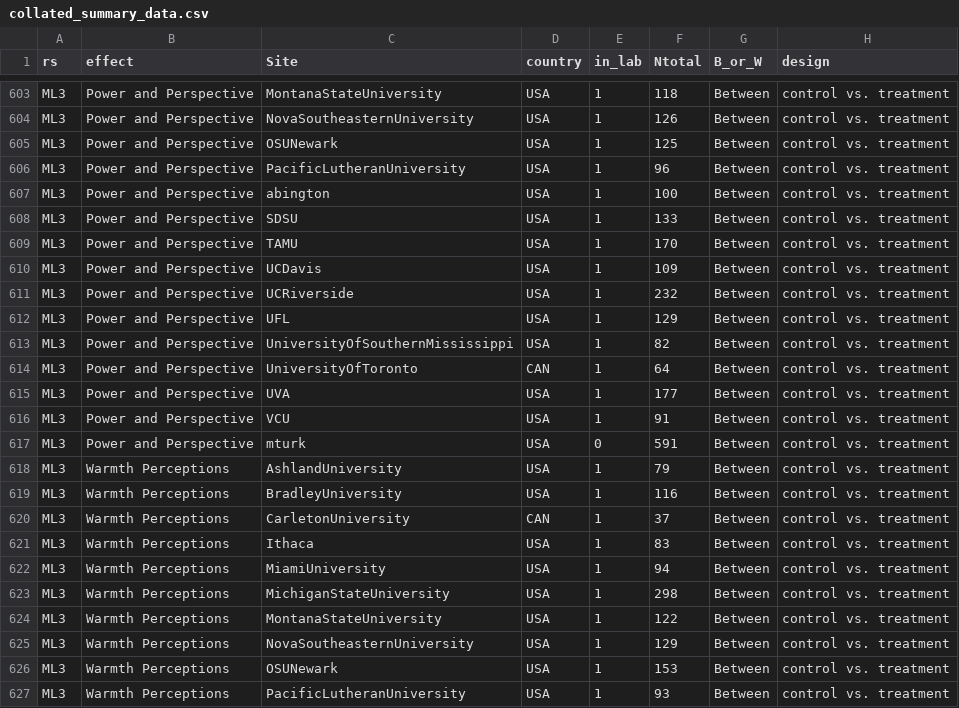
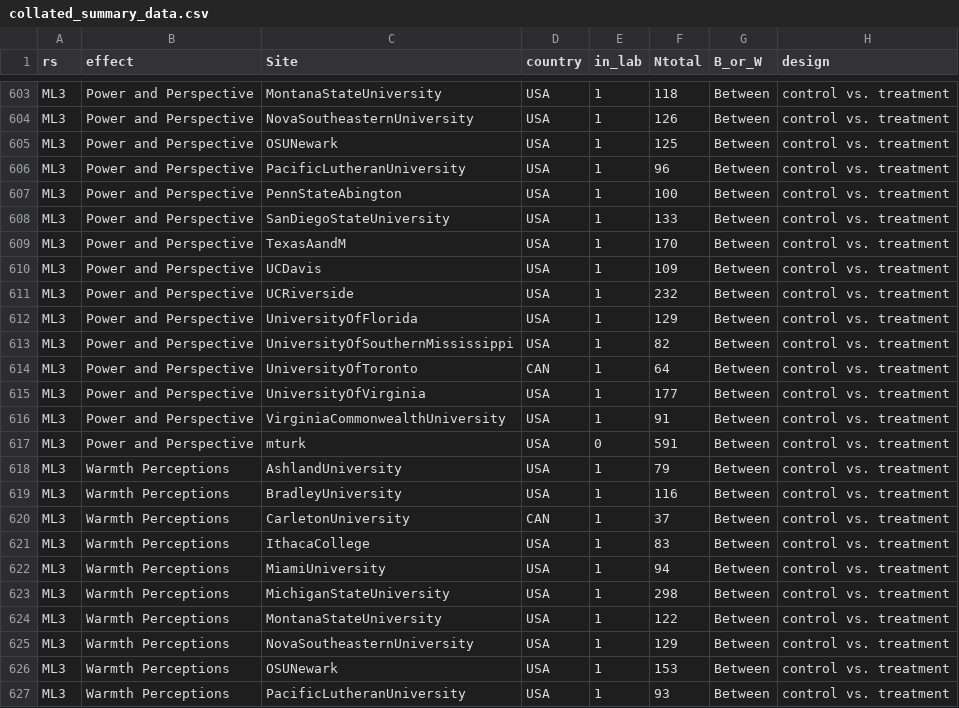
Before and after one commit to Jaeoc/heterogeneity-replications, a CSV file: data/collated_summary_data.csv, drawn as a sheet; only a part is shown, gaps mark what is left out; the diff covers the shown part only; the diff names each change by its address in the sheet, - before the commit and + after, or states it on an @@ line.

Commit message:
Removed Site consistency
Each site is now as described in original data to facilitate comparing observations

```diff
--- a/data/collated_summary_data.csv
+++ b/data/collated_summary_data.csv
-C607 (Site): abington
+C607 (Site): PennStateAbington
-C608 (Site): SDSU
+C608 (Site): SanDiegoStateUniversity
-C609 (Site): TAMU
+C609 (Site): TexasAandM
-C612 (Site): UFL
+C612 (Site): UniversityOfFlorida
-C615 (Site): UVA
+C615 (Site): UniversityOfVirginia
-C616 (Site): VCU
+C616 (Site): VirginiaCommonwealthUniversity
-C621 (Site): Ithaca
+C621 (Site): IthacaCollege
```
Also changed, not shown: 63 edited cells elsewhere in this file, 1 other file.
